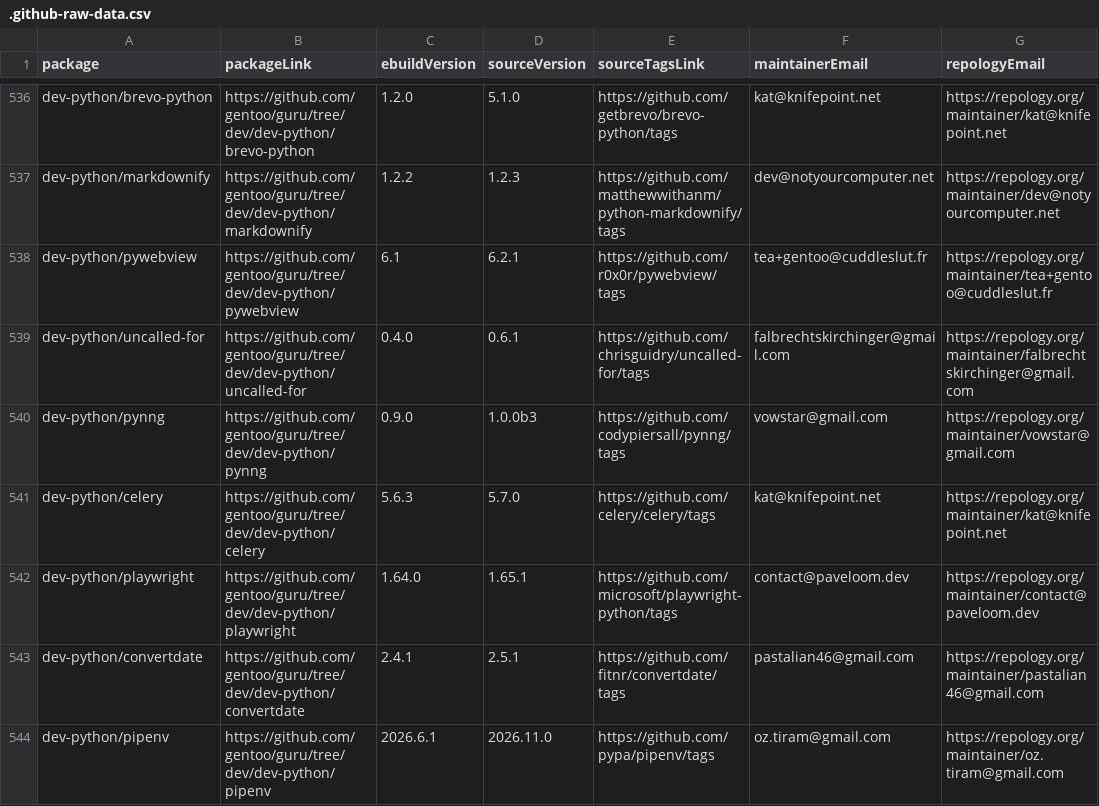
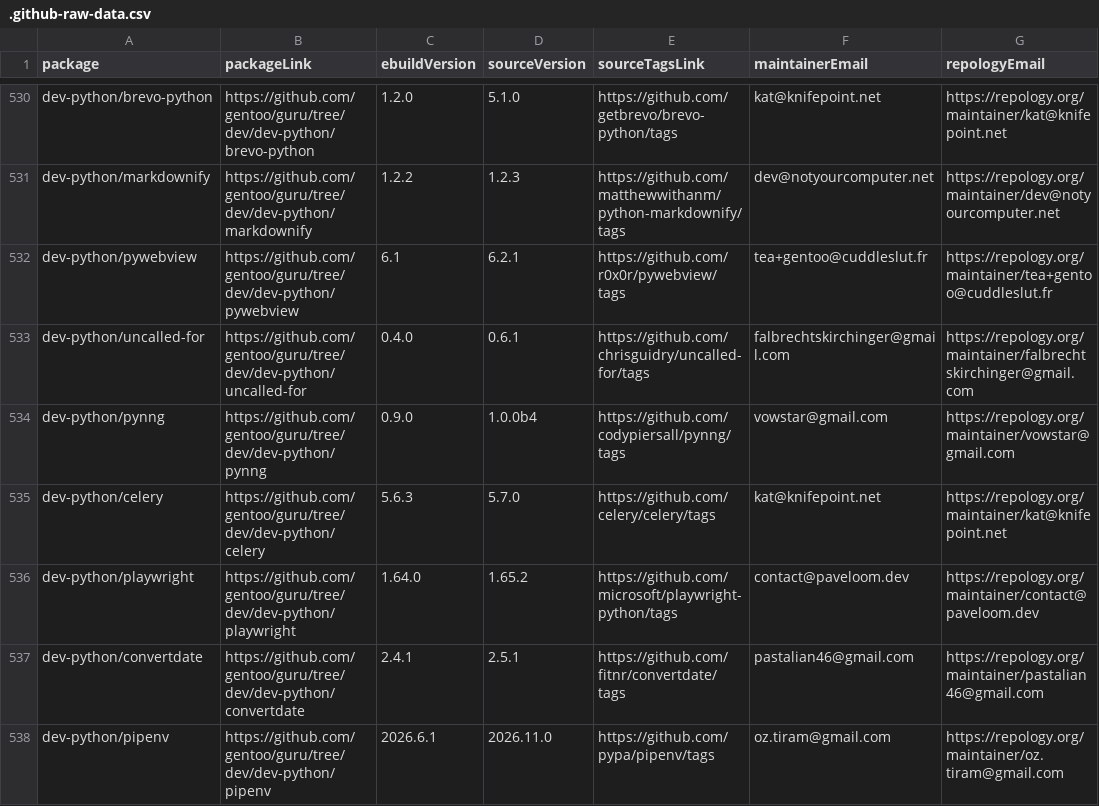
Before and after one commit to ingenarel/gentoo-hit-list, a CSV file: .github-raw-data.csv, drawn as a sheet; only a part is shown, gaps mark what is left out; the diff covers the shown part only.

```diff
--- a/.github-raw-data.csv
+++ b/.github-raw-data.csv
@@ -539,5 +533,5 @@ dev-python/pywebview,https://github.com/gentoo/guru/tree/dev/dev-python/pywebvie
 dev-python/uncalled-for,https://github.com/gentoo/guru/tree/dev/dev-python/uncalled-for,0.4.0,0.6.1,https://github.com/chrisguidry/uncalled-for/tags,falbrechtskirchinger@gmail.com,https://repology.org/maintainer/falbrechtskirchinger@gmail.com
-dev-python/pynng,https://github.com/gentoo/guru/tree/dev/dev-python/pynng,0.9.0,1.0.0b3,https://github.com/codypiersall/pynng/tags,vowstar@gmail.com,https://repology.org/maintainer/vowstar@gmail.com
+dev-python/pynng,https://github.com/gentoo/guru/tree/dev/dev-python/pynng,0.9.0,1.0.0b4,https://github.com/codypiersall/pynng/tags,vowstar@gmail.com,https://repology.org/maintainer/vowstar@gmail.com
 dev-python/celery,https://github.com/gentoo/guru/tree/dev/dev-python/celery,5.6.3,5.7.0,https://github.com/celery/celery/tags,kat@knifepoint.net,https://repology.org/maintainer/kat@knifepoint.net
-dev-python/playwright,https://github.com/gentoo/guru/tree/dev/dev-python/playwright,1.64.0,1.65.1,https://github.com/microsoft/playwright-python/tags,contact@paveloom.dev,https://repology.org/maintainer/contact@paveloom.dev
+dev-python/playwright,https://github.com/gentoo/guru/tree/dev/dev-python/playwright,1.64.0,1.65.2,https://github.com/microsoft/playwright-python/tags,contact@paveloom.dev,https://repology.org/maintainer/contact@paveloom.dev
 dev-python/convertdate,https://github.com/gentoo/guru/tree/dev/dev-python/convertdate,2.4.1,2.5.1,https://github.com/fitnr/convertdate/tags,pastalian46@gmail.com,https://repology.org/maintainer/pastalian46@gmail.com
```
Also changed, not shown: 5 added rows, 13 removed rows and 55 edited cells elsewhere in this file, .codeberg-raw-data.csv, .gitlab-raw-data.csv, 2 other files.
